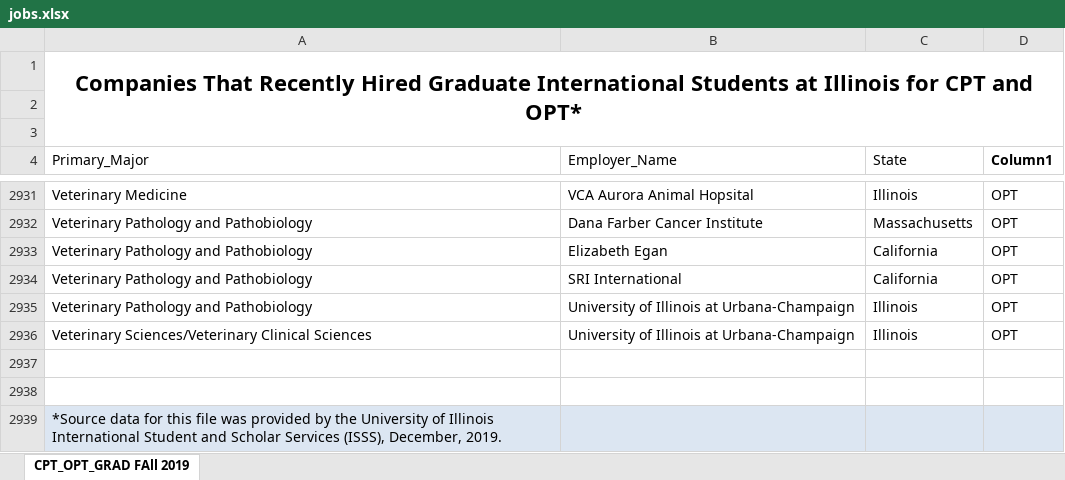
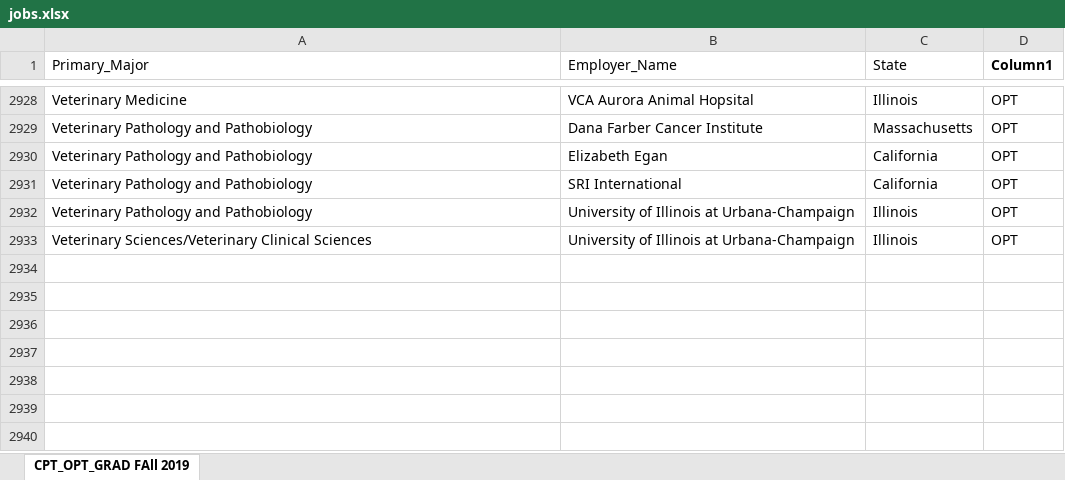
Before and after one commit to ai006/FIBI, an Excel workbook: jobs.xlsx, sheet CPT_OPT_GRAD FAll 2019, drawn as a sheet; only a part is shown, gaps mark what is left out; values as stored, in another font and other column widths than the file's, no borders; table styles not drawn; the diff names each change by its address in the sheet, - before the commit and + after, or states it on an @@ line.

```diff
--- a/jobs.xlsx (sheet CPT_OPT_GRAD FAll 2019)
+++ b/jobs.xlsx (sheet CPT_OPT_GRAD FAll 2019)
-row 1: Companies That Recently Hired Graduate International Students at Illinois for CPT and OPT*
-row 2: (empty)
-row 3: (empty)
-row 2937: (empty)
-row 2938: (empty)
-row 2939: *Source data for this file was provided by the University of Illinois International Student and Scholar Services (ISSS), December, 2019.
```
Also changed, not shown: 16 other files.
